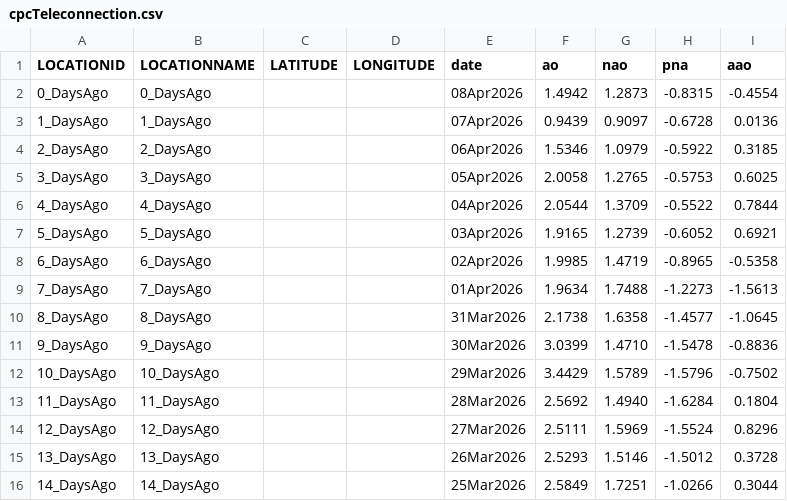
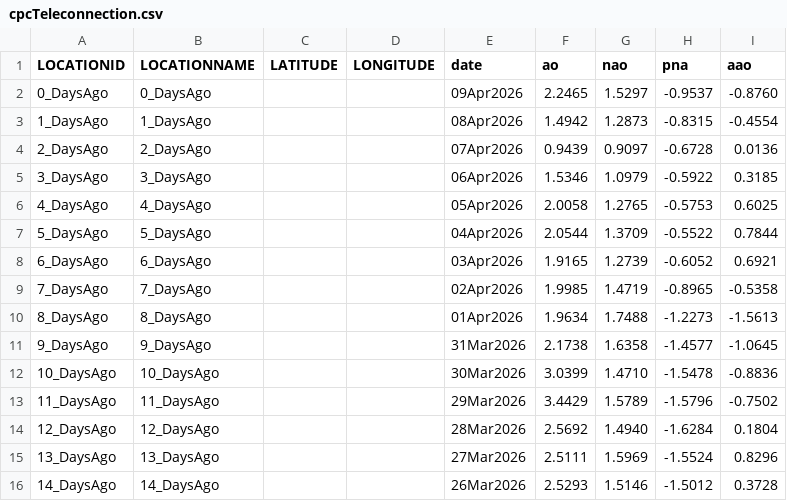
Before and after one commit to theweatherman561/cpcTeleconnectionNavCSV, a CSV file: cpcTeleconnection.csv, drawn as a sheet.

Commit message:
updated files

```diff
--- a/cpcTeleconnection.csv
+++ b/cpcTeleconnection.csv
@@ -1,16 +1,16 @@
 LOCATIONID,LOCATIONNAME,LATITUDE,LONGITUDE,date,ao,nao,pna,aao
-0_DaysAgo,0_DaysAgo,,,08Apr2026,1.4942,1.2873,-0.8315,-0.4554
-1_DaysAgo,1_DaysAgo,,,07Apr2026,0.9439,0.9097,-0.6728,0.0136
-2_DaysAgo,2_DaysAgo,,,06Apr2026,1.5346,1.0979,-0.5922,0.3185
-3_DaysAgo,3_DaysAgo,,,05Apr2026,2.0058,1.2765,-0.5753,0.6025
-4_DaysAgo,4_DaysAgo,,,04Apr2026,2.0544,1.3709,-0.5522,0.7844
-5_DaysAgo,5_DaysAgo,,,03Apr2026,1.9165,1.2739,-0.6052,0.6921
-6_DaysAgo,6_DaysAgo,,,02Apr2026,1.9985,1.4719,-0.8965,-0.5358
-7_DaysAgo,7_DaysAgo,,,01Apr2026,1.9634,1.7488,-1.2273,-1.5613
-8_DaysAgo,8_DaysAgo,,,31Mar2026,2.1738,1.6358,-1.4577,-1.0645
-9_DaysAgo,9_DaysAgo,,,30Mar2026,3.0399,1.4710,-1.5478,-0.8836
-10_DaysAgo,10_DaysAgo,,,29Mar2026,3.4429,1.5789,-1.5796,-0.7502
-11_DaysAgo,11_DaysAgo,,,28Mar2026,2.5692,1.4940,-1.6284,0.1804
-12_DaysAgo,12_DaysAgo,,,27Mar2026,2.5111,1.5969,-1.5524,0.8296
-13_DaysAgo,13_DaysAgo,,,26Mar2026,2.5293,1.5146,-1.5012,0.3728
-14_DaysAgo,14_DaysAgo,,,25Mar2026,2.5849,1.7251,-1.0266,0.3044
+0_DaysAgo,0_DaysAgo,,,09Apr2026,2.2465,1.5297,-0.9537,-0.8760
+1_DaysAgo,1_DaysAgo,,,08Apr2026,1.4942,1.2873,-0.8315,-0.4554
+2_DaysAgo,2_DaysAgo,,,07Apr2026,0.9439,0.9097,-0.6728,0.0136
+3_DaysAgo,3_DaysAgo,,,06Apr2026,1.5346,1.0979,-0.5922,0.3185
+4_DaysAgo,4_DaysAgo,,,05Apr2026,2.0058,1.2765,-0.5753,0.6025
+5_DaysAgo,5_DaysAgo,,,04Apr2026,2.0544,1.3709,-0.5522,0.7844
+6_DaysAgo,6_DaysAgo,,,03Apr2026,1.9165,1.2739,-0.6052,0.6921
+7_DaysAgo,7_DaysAgo,,,02Apr2026,1.9985,1.4719,-0.8965,-0.5358
+8_DaysAgo,8_DaysAgo,,,01Apr2026,1.9634,1.7488,-1.2273,-1.5613
+9_DaysAgo,9_DaysAgo,,,31Mar2026,2.1738,1.6358,-1.4577,-1.0645
+10_DaysAgo,10_DaysAgo,,,30Mar2026,3.0399,1.4710,-1.5478,-0.8836
+11_DaysAgo,11_DaysAgo,,,29Mar2026,3.4429,1.5789,-1.5796,-0.7502
+12_DaysAgo,12_DaysAgo,,,28Mar2026,2.5692,1.4940,-1.6284,0.1804
+13_DaysAgo,13_DaysAgo,,,27Mar2026,2.5111,1.5969,-1.5524,0.8296
+14_DaysAgo,14_DaysAgo,,,26Mar2026,2.5293,1.5146,-1.5012,0.3728
```
